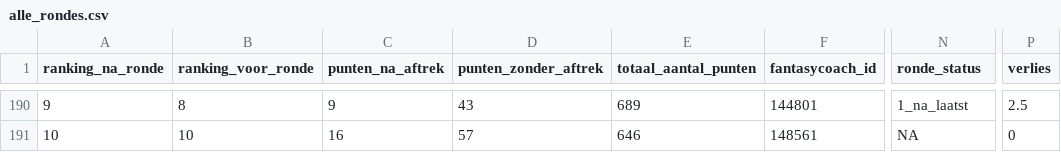
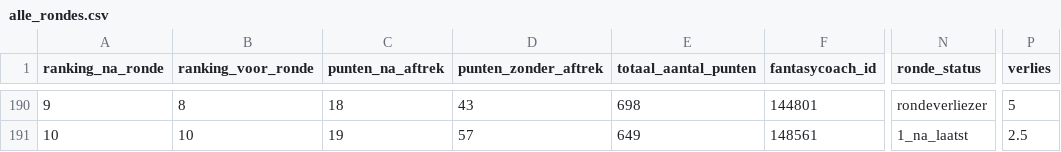
Before and after one commit to rubensan19/cvhj-scraper, a CSV file: data/alle_rondes.csv, drawn as a sheet; only a part is shown, gaps mark what is left out; the diff covers the shown part only; the diff names each change by its address in the sheet, - before the commit and + after, or states it on an @@ line.

```diff
--- a/data/alle_rondes.csv
+++ b/data/alle_rondes.csv
-C190 (punten_na_aftrek): 9
+C190 (punten_na_aftrek): 18
-E190 (totaal_aantal_punten): 689
+E190 (totaal_aantal_punten): 698
-N190 (ronde_status): 1_na_laatst
+N190 (ronde_status): rondeverliezer
-P190 (verlies): 2.5
+P190 (verlies): 5
-C191 (punten_na_aftrek): 16
+C191 (punten_na_aftrek): 19
-E191 (totaal_aantal_punten): 646
+E191 (totaal_aantal_punten): 649
-N191 (ronde_status): NA
+N191 (ronde_status): 1_na_laatst
-P191 (verlies): 0
+P191 (verlies): 2.5
```
Also changed, not shown: 32 edited cells elsewhere in this file.
